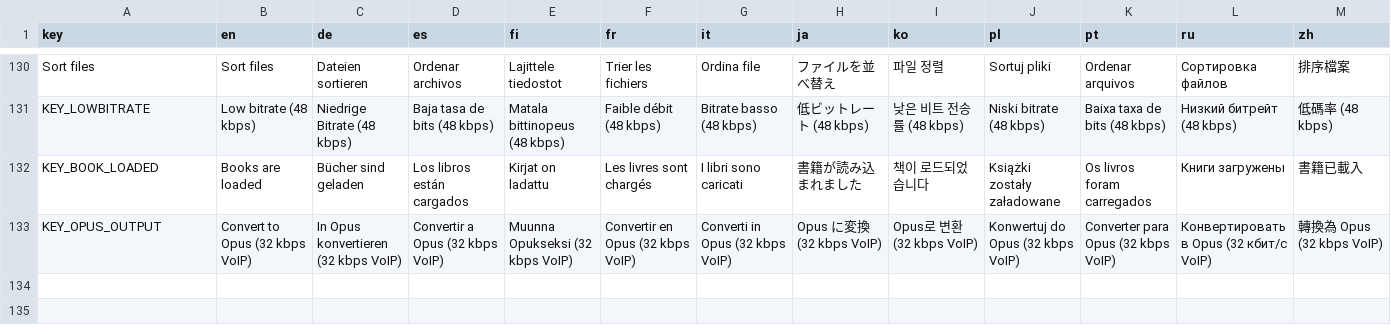
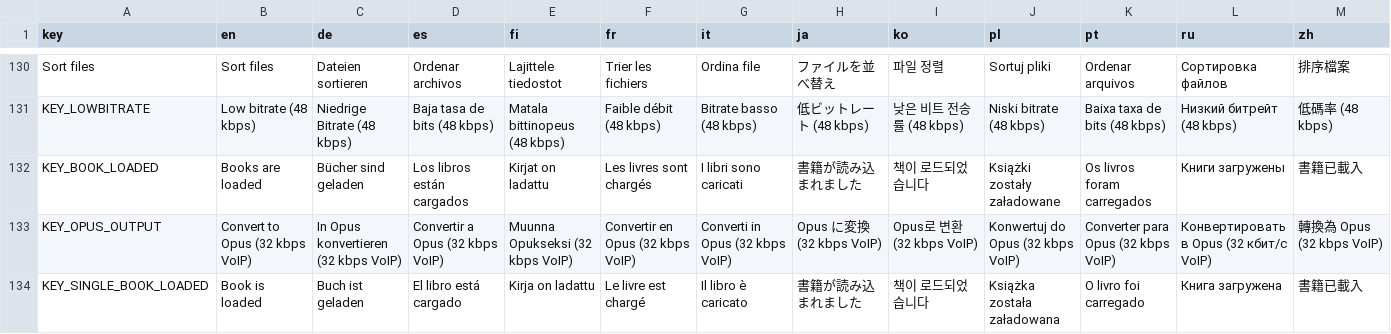
Before and after one commit to dm1sh/hedgehog, a CSV file: app/src/main/assets/localization/translations.csv, drawn as a sheet; only a part is shown, gaps mark what is left out.

Commit message:
Fixes #6: Use singular 'Book is loaded' caption when a single book is selected

```diff
--- a/app/src/main/assets/localization/translations.csv
+++ b/app/src/main/assets/localization/translations.csv
@@ -133 +133,2 @@ KEY_BOOK_LOADED,Books are loaded,Bücher sind geladen,Los libros están cargados
 KEY_OPUS_OUTPUT,Convert to Opus (32 kbps VoIP),In Opus konvertieren (32 kbps VoIP),Convertir a Opus (32 kbps VoIP),Muunna Opukseksi (32 kbps VoIP),Convertir en Opus (32 kbps VoIP),Converti in Opus (32 kbps VoIP),Opus に変換 (32 kbps VoIP),Opus로 변환 (32 kbps VoIP),Konwertuj do Opus (32 kbps VoIP),Converter para Opus (32 kbps VoIP),Конвертировать в Opus (32 кбит/с VoIP),轉換為 Opus (32 kbps VoIP)
+KEY_SINGLE_BOOK_LOADED,Book is loaded,Buch ist geladen,El libro está cargado,Kirja on ladattu,Le livre est chargé,Il libro è caricato,書籍が読み込まれました,책이 로드되었습니다,Książka została załadowana,O livro foi carregado,Книга загружена,書籍已載入
```
Also changed, not shown: 2 other files.
